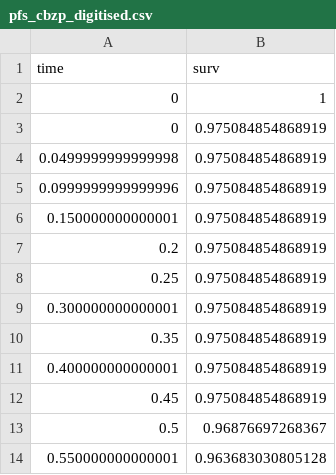
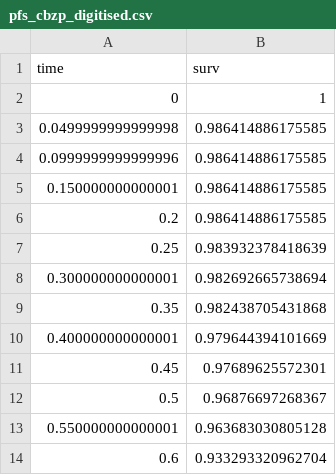
Before and after one commit to antonybevan/TROPIC_sanofi, a CSV file: 01_raw_source/guyot_digitised/pfs_cbzp_digitised.csv, drawn as a sheet; only a part is shown; the shorter side is filled out with more unchanged rows.

Commit message:
feat(cbzp): use verified published at-risk tables in Guyot reconstruction
The CbzP numbers-at-risk tables are transcribed from the "Number at risk" rows beneath
de Bono 2010 Fig 2A (OS) / Fig 3 (PFS) and verified against
reference_literature/de_bono_lancet_2010.pdf (2026-06-22). An earlier PROVENANCE note
wrongly described them as fabricated; they match the published figures exactly. The
reconstruction now runs in Guyot full mode (N + at-risk table) rather than the
N + total-events fallback, improving accuracy per Guyot 2012.

- pfs_cbzp_nrisk.csv: add the published 18->0 / 21->0 rows (documentary; beyond the
  digitised curve's last point at t=17.85 mo, so ignored by IPDfromKM).
- pfs_cbzp_digitised.csv: refresh digitised PFS curve points.
- reconstruct_cbzp_guyot.R: enable the verified nrisk table; widen the OS-median
  acceptance gate to 14.1-16.3 mo.
- PROVENANCE: document the transcription and verification.

```diff
--- a/01_raw_source/guyot_digitised/pfs_cbzp_digitised.csv
+++ b/01_raw_source/guyot_digitised/pfs_cbzp_digitised.csv
@@ -2,12 +2,11 @@
 0,1
-0,0.975084854868919
-0.0499999999999998,0.975084854868919
-0.0999999999999996,0.975084854868919
-0.150000000000001,0.975084854868919
-0.2,0.975084854868919
-0.25,0.975084854868919
-0.300000000000001,0.975084854868919
-0.35,0.975084854868919
-0.400000000000001,0.975084854868919
-0.45,0.975084854868919
+0.0499999999999998,0.986414886175585
+0.0999999999999996,0.986414886175585
+0.150000000000001,0.986414886175585
+0.2,0.986414886175585
+0.25,0.983932378418639
+0.300000000000001,0.982692665738694
+0.35,0.982438705431868
+0.400000000000001,0.979644394101669
+0.45,0.97689625572301
 0.5,0.96876697268367
```
Also changed, not shown: 3 other files.
